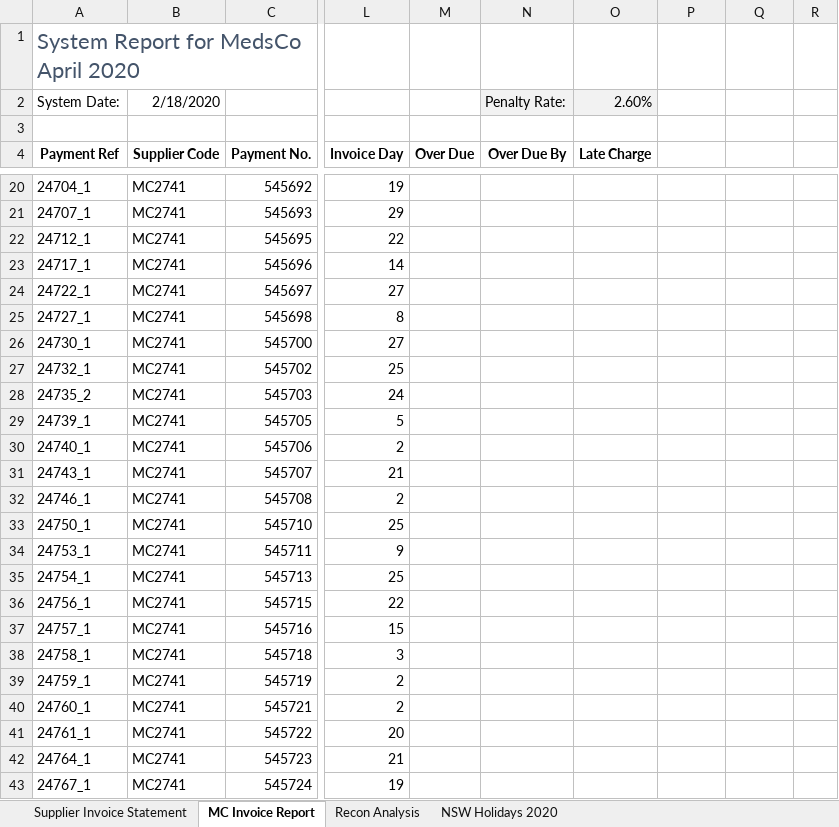
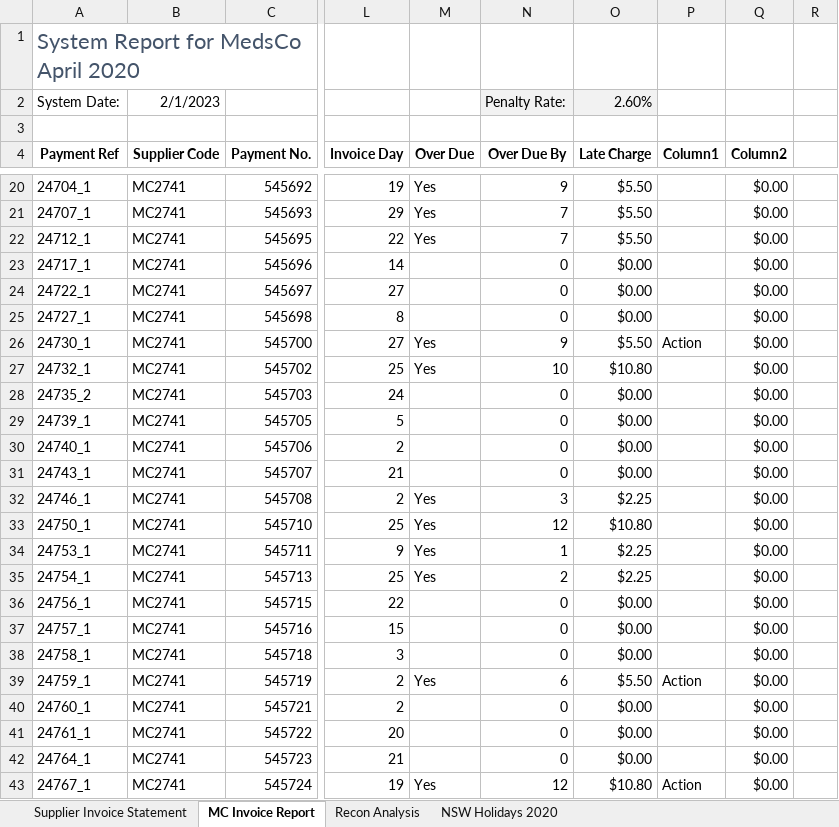
Before and after one commit to CarlosEduardoAS/Excel-Skills, an Excel workbook: excel_fundamentals/logical_and_lookup_functions/151 - Performing logical operations with IF.xlsx, sheet MC Invoice Report, drawn as a sheet; only a part is shown, gaps mark what is left out; values as stored, in another font and other column widths than the file's, no borders; charts and pictures and conditional formats and table styles not drawn; the diff covers the shown part only; the diff names each change by its address in the sheet, - before the commit and + after, or states it on an @@ line.

```diff
--- a/excel_fundamentals/logical_and_lookup_functions/151 - Performing logical operations with IF.xlsx (sheet MC Invoice Report)
+++ b/excel_fundamentals/logical_and_lookup_functions/151 - Performing logical operations with IF.xlsx (sheet MC Invoice Report)
-B2 (Supplier Code): 2/18/2020
+B2 (Supplier Code): 2/1/2023
-P4: (empty)
+P4: Column1
-Q4: (empty)
+Q4: Column2
-M20:M22 (Over Due): (empty)
+M20:M22 (Over Due): Yes
-N20 (Over Due By): (empty)
+N20 (Over Due By): 9
-O20:O22 (Late Charge): (empty)
+O20:O22 (Late Charge): $5.50
-Q20:Q43 (Column2): (empty)
+Q20:Q43 (Column2): $0.00
-N21:N22 (Over Due By): (empty)
+N21:N22 (Over Due By): 7
-N23:N25 (Over Due By): (empty)
+N23:N25 (Over Due By): 0
-O23:O25 (Late Charge): (empty)
+O23:O25 (Late Charge): $0.00
-M26:M27 (Over Due): (empty)
+M26:M27 (Over Due): Yes
-N26 (Over Due By): (empty)
+N26 (Over Due By): 9
-O26 (Late Charge): (empty)
+O26 (Late Charge): $5.50
-P26 (Column1): (empty)
+P26 (Column1): Action
-N27 (Over Due By): (empty)
+N27 (Over Due By): 10
-O27 (Late Charge): (empty)
+O27 (Late Charge): $10.80
-N28:N31 (Over Due By): (empty)
+N28:N31 (Over Due By): 0
-O28:O31 (Late Charge): (empty)
+O28:O31 (Late Charge): $0.00
-M32:M35 (Over Due): (empty)
+M32:M35 (Over Due): Yes
-N32 (Over Due By): (empty)
+N32 (Over Due By): 3
-O32 (Late Charge): (empty)
+O32 (Late Charge): $2.25
-N33 (Over Due By): (empty)
+N33 (Over Due By): 12
-O33 (Late Charge): (empty)
+O33 (Late Charge): $10.80
-N34 (Over Due By): (empty)
+N34 (Over Due By): 1
-O34:O35 (Late Charge): (empty)
+O34:O35 (Late Charge): $2.25
-N35 (Over Due By): (empty)
+N35 (Over Due By): 2
-N36:N38 (Over Due By): (empty)
+N36:N38 (Over Due By): 0
-O36:O38 (Late Charge): (empty)
+O36:O38 (Late Charge): $0.00
-M39 (Over Due): (empty)
+M39 (Over Due): Yes
-N39 (Over Due By): (empty)
+N39 (Over Due By): 6
-O39 (Late Charge): (empty)
+O39 (Late Charge): $5.50
-P39 (Column1): (empty)
+P39 (Column1): Action
-N40:N42 (Over Due By): (empty)
+N40:N42 (Over Due By): 0
-O40:O42 (Late Charge): (empty)
+O40:O42 (Late Charge): $0.00
-M43 (Over Due): (empty)
+M43 (Over Due): Yes
-N43 (Over Due By): (empty)
+N43 (Over Due By): 12
-O43 (Late Charge): (empty)
+O43 (Late Charge): $10.80
-P43 (Column1): (empty)
+P43 (Column1): Action
```
Also changed, not shown: 214 edited cells elsewhere in this sheet, sheet Supplier Invoice Statement, sheet Recon Analysis, formulas that keep their value, 1 other file.
